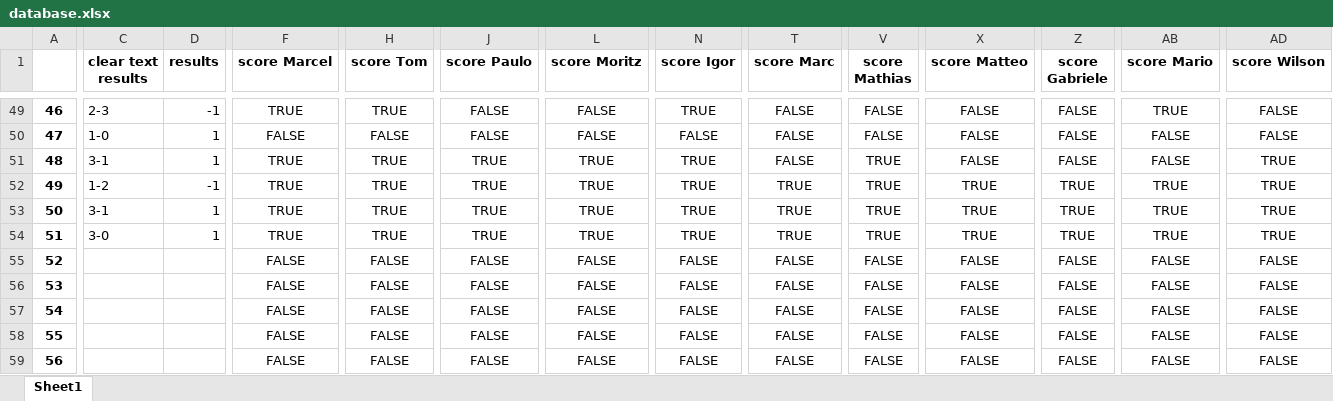
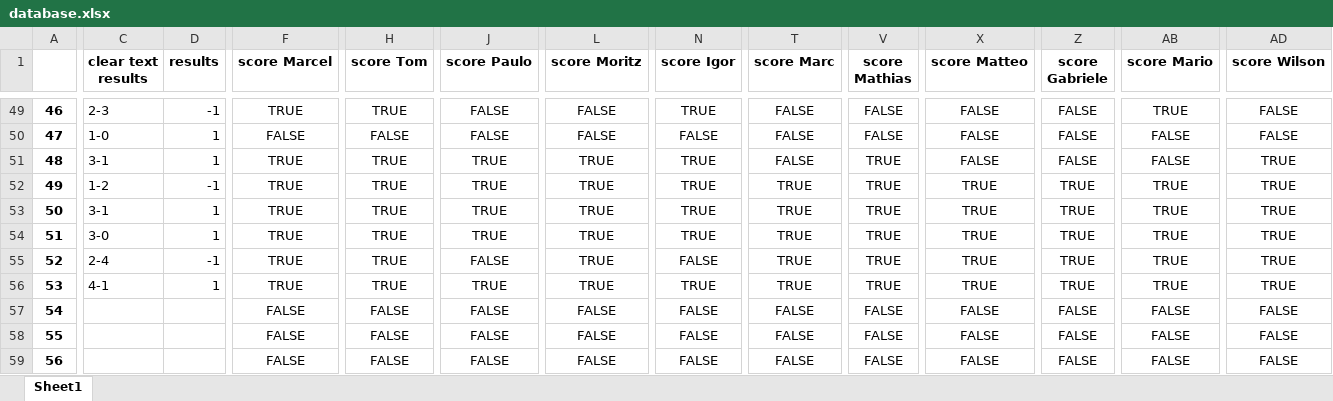
Before and after one commit to marcelcech/WorldCupBettings2022, an Excel workbook: backend/database.xlsx, sheet Sheet1, drawn as a sheet; only a part is shown, gaps mark what is left out; values as stored, in another font and other column widths than the file's, no borders; the diff covers the shown part only; the diff names each change by its address in the sheet, - before the commit and + after, or states it on an @@ line.

Commit message:
Update database.xlsx

```diff
--- a/backend/database.xlsx (sheet Sheet1)
+++ b/backend/database.xlsx (sheet Sheet1)
-C55 (clear text results): (empty)
+C55 (clear text results): 2-4
-D55 (results): (empty)
+D55 (results): -1
-F55:F56 (score Marcel): FALSE
+F55:F56 (score Marcel): TRUE
-H55:H56 (score Tom): FALSE
+H55:H56 (score Tom): TRUE
-L55:L56 (score Moritz): FALSE
+L55:L56 (score Moritz): TRUE
-T55:T56 (score Marc): FALSE
+T55:T56 (score Marc): TRUE
-V55:V56 (score Mathias): FALSE
+V55:V56 (score Mathias): TRUE
-X55:X56 (score Matteo): FALSE
+X55:X56 (score Matteo): TRUE
-Z55:Z56 (score Gabriele): FALSE
+Z55:Z56 (score Gabriele): TRUE
-AB55:AB56 (score Mario): FALSE
+AB55:AB56 (score Mario): TRUE
-AD55:AD56 (score Wilson): FALSE
+AD55:AD56 (score Wilson): TRUE
-C56 (clear text results): (empty)
+C56 (clear text results): 4-1
-D56 (results): (empty)
+D56 (results): 1
-J56 (score Paulo): FALSE
+J56 (score Paulo): TRUE
-N56 (score Igor): FALSE
+N56 (score Igor): TRUE
```
Also changed, not shown: 2 edited cells elsewhere in this sheet.
